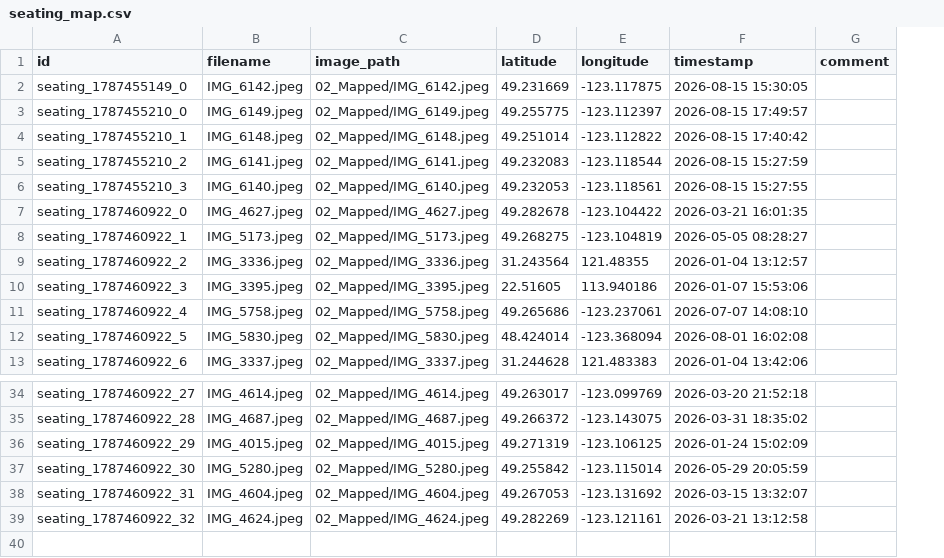
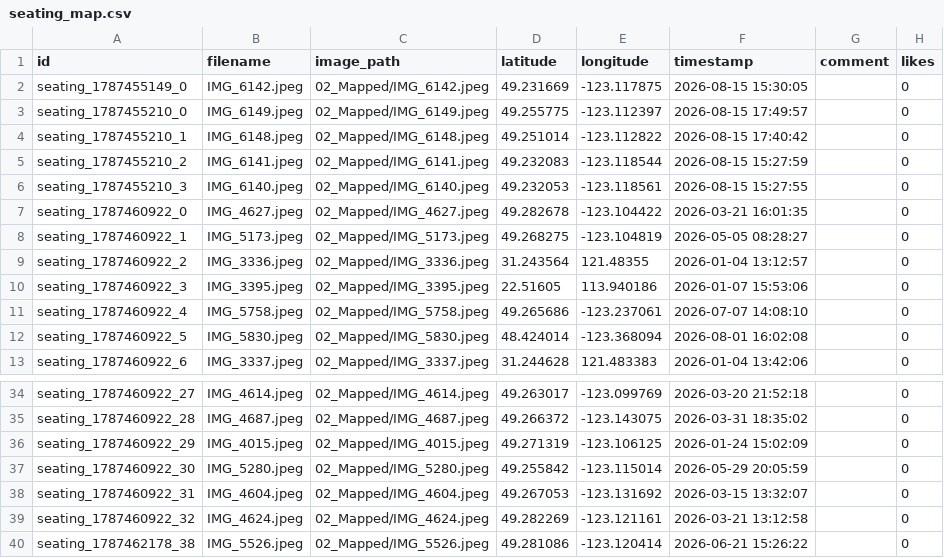
Before and after one commit to LyTelvis/seating-map, a CSV file: seating_map.csv, drawn as a sheet; only a part is shown, gaps mark what is left out; the diff names each change by its address in the sheet, - before the commit and + after, or states it on an @@ line.

Commit message:
Auto-update seating map data and photos

```diff
--- a/seating_map.csv
+++ b/seating_map.csv
+column H (likes), rows 2-13: all 0; rows 34-39: all 0
+row 40: seating_1787462178_38 | IMG_5526.jpeg | 02_Mapped/IMG_5526.jpeg | 49.281086 | -123.120414 | 2026-06-21 15:26:22 |  | 0
```
Also changed, not shown: 2 other files.
